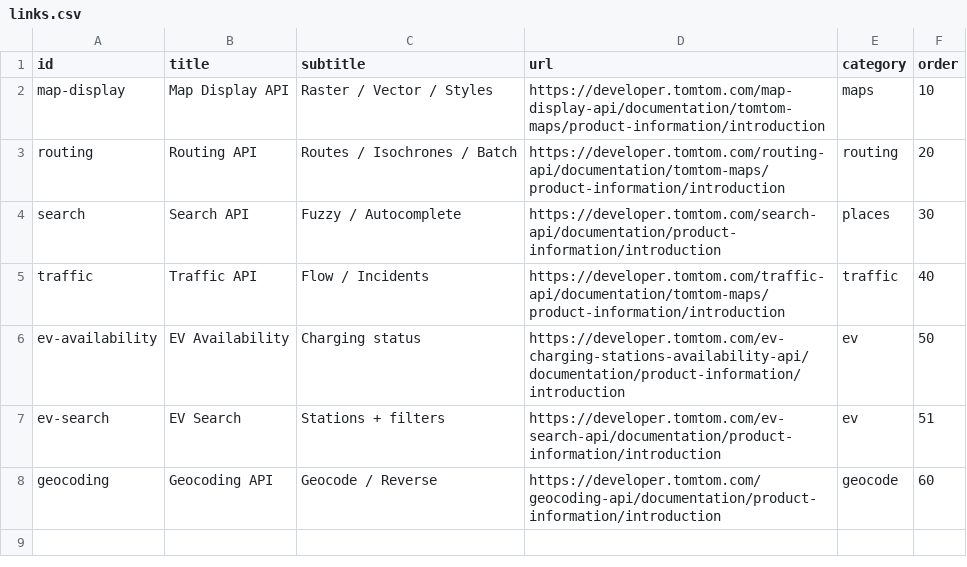
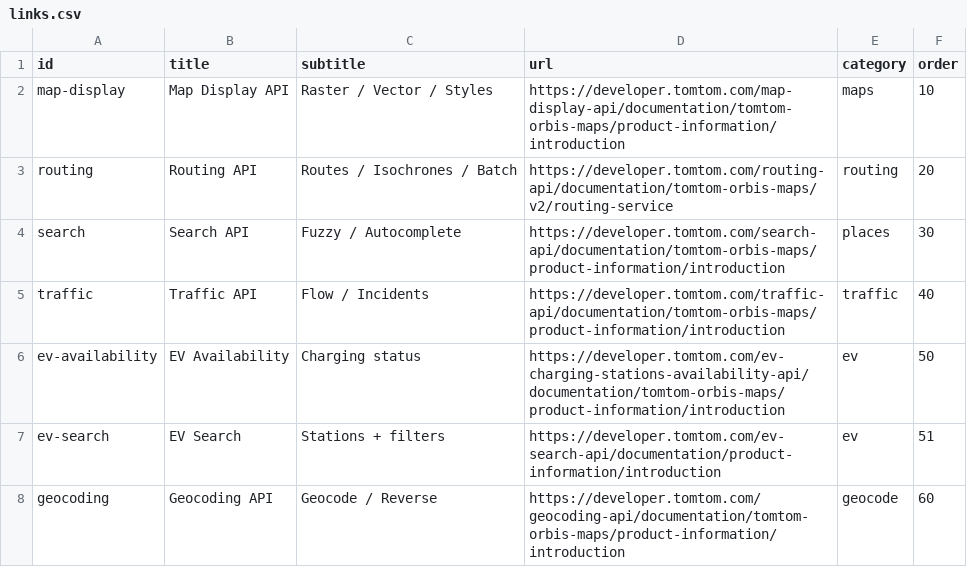
Before and after one commit to Sabakuma/tomtom-developper-cheatsheet, a CSV file: _data/links.csv, drawn as a sheet.

Commit message:
change links

```diff
--- a/_data/links.csv
+++ b/_data/links.csv
@@ -1,8 +1,8 @@
 id,title,subtitle,url,category,order
-map-display,Map Display API,"Raster / Vector / Styles",https://developer.tomtom.com/map-display-api/documentation/tomtom-maps/product-information/introduction,maps,10
-routing,Routing API,"Routes / Isochrones / Batch",https://developer.tomtom.com/routing-api/documentation/tomtom-maps/product-information/introduction,routing,20
-search,Search API,"Fuzzy / Autocomplete",https://developer.tomtom.com/search-api/documentation/product-information/introduction,places,30
-traffic,Traffic API,"Flow / Incidents",https://developer.tomtom.com/traffic-api/documentation/tomtom-maps/product-information/introduction,traffic,40
-ev-availability,EV Availability,"Charging status",https://developer.tomtom.com/ev-charging-stations-availability-api/documentation/product-information/introduction,ev,50
+map-display,Map Display API,"Raster / Vector / Styles",https://developer.tomtom.com/map-display-api/documentation/tomtom-orbis-maps/product-information/introduction,maps,10
+routing,Routing API,"Routes / Isochrones / Batch",https://developer.tomtom.com/routing-api/documentation/tomtom-orbis-maps/v2/routing-service,routing,20
+search,Search API,"Fuzzy / Autocomplete",https://developer.tomtom.com/search-api/documentation/tomtom-orbis-maps/product-information/introduction,places,30
+traffic,Traffic API,"Flow / Incidents",https://developer.tomtom.com/traffic-api/documentation/tomtom-orbis-maps/product-information/introduction,traffic,40
+ev-availability,EV Availability,"Charging status",https://developer.tomtom.com/ev-charging-stations-availability-api/documentation/tomtom-orbis-maps/product-information/introduction,ev,50
 ev-search,EV Search,"Stations + filters",https://developer.tomtom.com/ev-search-api/documentation/product-information/introduction,ev,51
-geocoding,Geocoding API,"Geocode / Reverse",https://developer.tomtom.com/geocoding-api/documentation/product-information/introduction,geocode,60
+geocoding,Geocoding API,"Geocode / Reverse",https://developer.tomtom.com/geocoding-api/documentation/tomtom-orbis-maps/product-information/introduction,geocode,60
```
